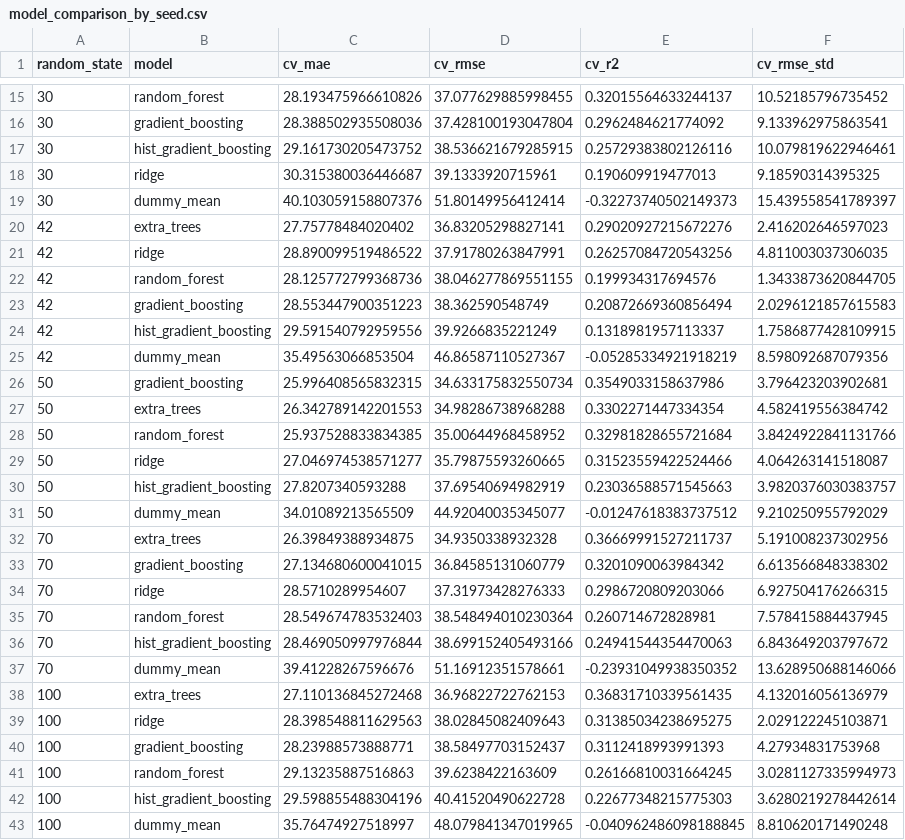
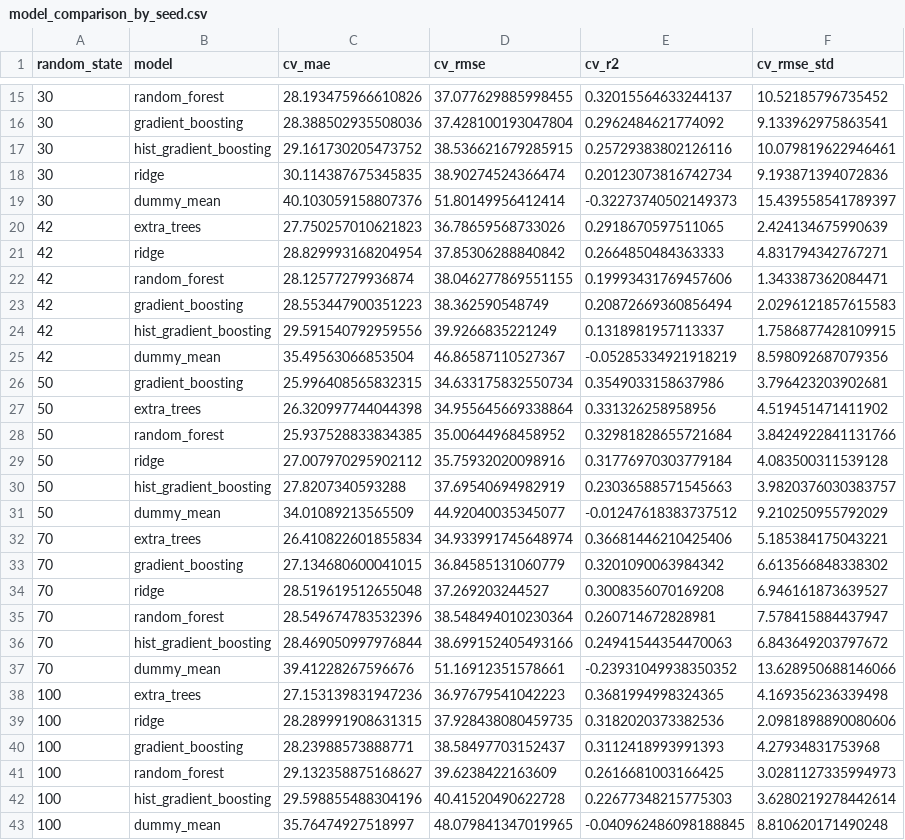
Before and after one commit to AAshrafR/Post-meal-blood-glucose-prediction, a CSV file: reports/model_comparison_by_seed.csv, drawn as a sheet; only a part is shown, gaps mark what is left out; the diff covers the shown part only.

```diff
--- a/reports/model_comparison_by_seed.csv
+++ b/reports/model_comparison_by_seed.csv
@@ -17,7 +17,7 @@ random_state,model,cv_mae,cv_rmse,cv_r2,cv_rmse_std
 30,hist_gradient_boosting,29.161730205473752,38.536621679285915,0.25729383802126116,10.079819622946461
-30,ridge,30.315380036446687,39.1333920715961,0.190609919477013,9.18590314395325
+30,ridge,30.114387675345835,38.90274524366474,0.20123073816742734,9.193871394072836
 30,dummy_mean,40.103059158807376,51.80149956412414,-0.32273740502149373,15.439558541789397
-42,extra_trees,27.75778484020402,36.83205298827141,0.29020927215672276,2.416202646597023
-42,ridge,28.890099519486522,37.91780263847991,0.26257084720543256,4.811003037306035
-42,random_forest,28.125772799368736,38.046277869551155,0.199934317694576,1.3433873620844705
+42,extra_trees,27.750257010621823,36.78659568733026,0.2918670597511065,2.424134675990639
+42,ridge,28.829993168204954,37.85306288840842,0.2664850484363333,4.831794342767271
+42,random_forest,28.12577279936874,38.046277869551155,0.19993431769457606,1.343387362084471
 42,gradient_boosting,28.553447900351223,38.362590548749,0.20872669360856494,2.0296121857615583
@@ -26,17 +26,17 @@ random_state,model,cv_mae,cv_rmse,cv_r2,cv_rmse_std
 50,gradient_boosting,25.996408565832315,34.633175832550734,0.3549033158637986,3.796423203902681
-50,extra_trees,26.342789142201553,34.98286738968288,0.3302271447334354,4.582419556384742
+50,extra_trees,26.320997744044398,34.955645669338864,0.331326258958956,4.519451471411902
 50,random_forest,25.937528833834385,35.00644968458952,0.32981828655721684,3.8424922841131766
-50,ridge,27.046974538571277,35.79875593260665,0.31523559422524466,4.064263141518087
+50,ridge,27.007970295902112,35.75932020098916,0.31776970303779184,4.083500311539128
 50,hist_gradient_boosting,27.8207340593288,37.69540694982919,0.23036588571545663,3.9820376030383757
 50,dummy_mean,34.01089213565509,44.92040035345077,-0.01247618383737512,9.210250955792029
-70,extra_trees,26.39849388934875,34.9350338932328,0.36669991527211737,5.191008237302956
+70,extra_trees,26.410822601855834,34.933991745648974,0.36681446210425406,5.185384175043221
 70,gradient_boosting,27.134680600041015,36.84585131060779,0.3201090063984342,6.613566848338302
-70,ridge,28.5710289954607,37.31973428276333,0.2986720809203066,6.927504176266315
-70,random_forest,28.549674783532403,38.548494010230364,0.260714672828981,7.578415884437945
+70,ridge,28.519619512655048,37.269203244527,0.3008356070169208,6.946161873639527
+70,random_forest,28.549674783532396,38.548494010230364,0.260714672828981,7.578415884437947
 70,hist_gradient_boosting,28.469050997976844,38.699152405493166,0.24941544354470063,6.843649203797672
 70,dummy_mean,39.41228267596676,51.16912351578661,-0.23931049938350352,13.628950688146066
-100,extra_trees,27.110136845272468,36.96822722762153,0.36831710339561435,4.132016056136979
-100,ridge,28.398548811629563,38.02845082409643,0.31385034238695275,2.029122245103871
+100,extra_trees,27.153139831947236,36.97679541042223,0.3681994998324365,4.169356236339498
+100,ridge,28.289991908631315,37.928438080459735,0.3182020373382536,2.0981898890080606
 100,gradient_boosting,28.23988573888771,38.58497703152437,0.3112418993991393,4.27934831753968
-100,random_forest,29.13235887516863,39.6238422163609,0.26166810031664245,3.0281127335994973
+100,random_forest,29.132358875168627,39.6238422163609,0.2616681003166425,3.0281127335994973
 100,hist_gradient_boosting,29.598855488304196,40.41520490622728,0.22677348215775303,3.6280219278442614
```
Also changed, not shown: 6 added rows, 6 removed rows and 3 edited cells elsewhere in this file, reports/test_predictions_and_errors_seed_10.csv, reports/test_predictions_and_errors_seed_20.csv, 23 other files.
